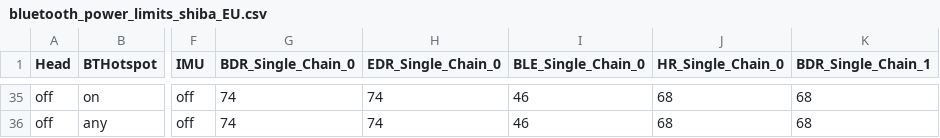
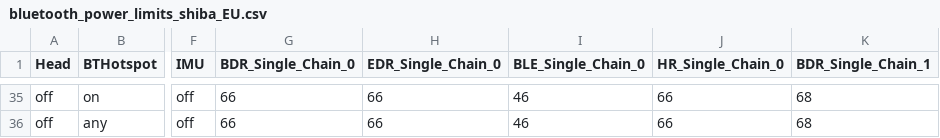
Before and after one commit to LineageOS/android_device_google_shusky, a CSV file: bluetooth/bluetooth_power_limits_shiba_EU.csv, drawn as a sheet; only a part is shown, gaps mark what is left out; the diff covers the shown part only; the diff names each change by its address in the sheet, - before the commit and + after, or states it on an @@ line.

```diff
--- a/bluetooth/bluetooth_power_limits_shiba_EU.csv
+++ b/bluetooth/bluetooth_power_limits_shiba_EU.csv
-G35:G36 (BDR_Single_Chain_0): 74
+G35:G36 (BDR_Single_Chain_0): 66
-H35:H36 (EDR_Single_Chain_0): 74
+H35:H36 (EDR_Single_Chain_0): 66
-J35:J36 (HR_Single_Chain_0): 68
+J35:J36 (HR_Single_Chain_0): 66
```
Also changed, not shown: 80 edited cells elsewhere in this file, bluetooth/bluetooth_power_limits_husky_EU.csv, bluetooth/bluetooth_power_limits_husky_GC3VE_EU.csv, 5 other files.
